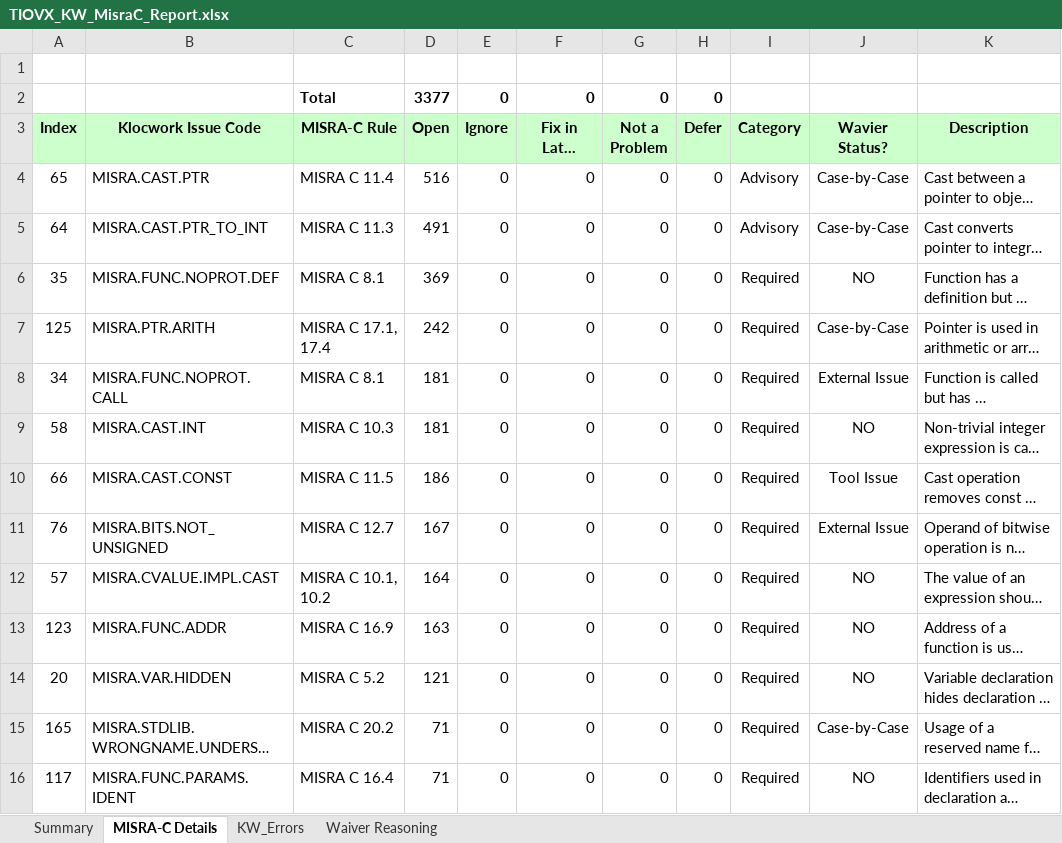
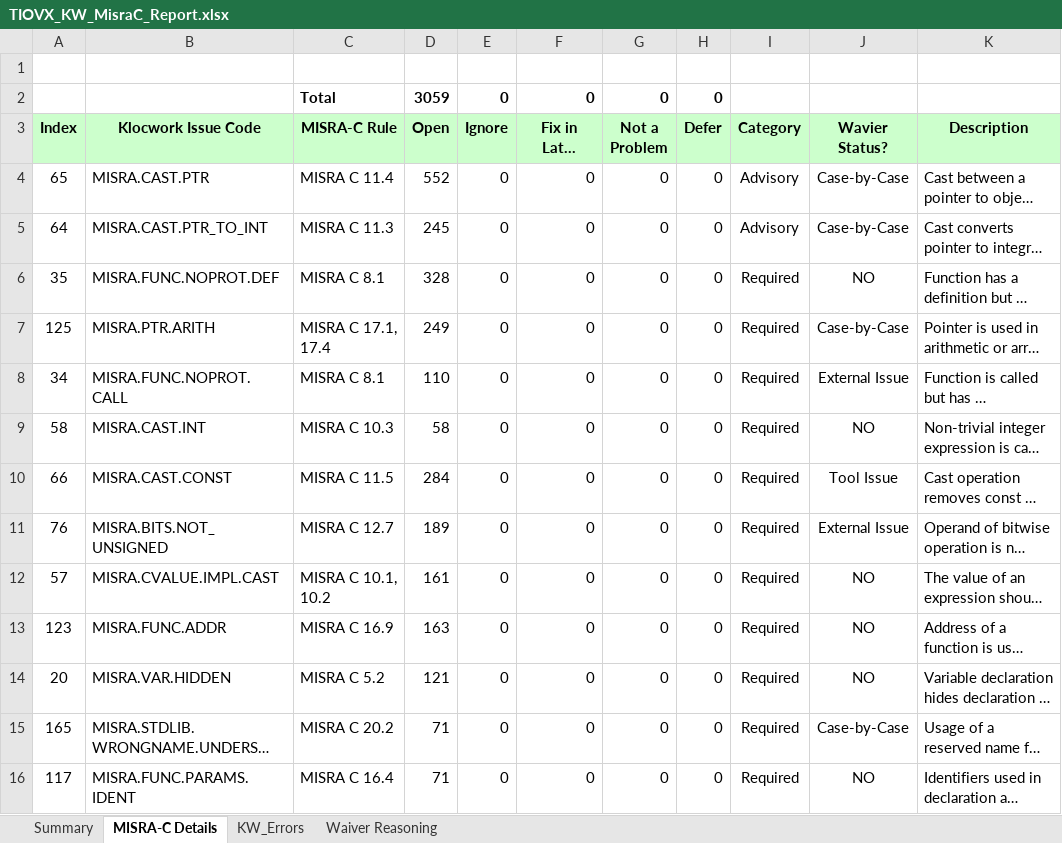
Before and after one commit to TexasInstruments/tiovx, an Excel workbook: docs/test_reports/TIOVX_KW_MisraC_Report.xlsx, sheet MISRA-C Details, drawn as a sheet; only a part is shown; long unchanged cells end in …; values as stored, in another font and other column widths than the file's, no borders; the diff covers the shown part only; the diff names each change by its address in the sheet, - before the commit and + after, or states it on an @@ line.

Commit message:
Added Misra-C report

```diff
--- a/docs/test_reports/TIOVX_KW_MisraC_Report.xlsx (sheet MISRA-C Details)
+++ b/docs/test_reports/TIOVX_KW_MisraC_Report.xlsx (sheet MISRA-C Details)
-D2 (Open): 3377
+D2 (Open): 3059
-D4 (Open): 516
+D4 (Open): 552
-D5 (Open): 491
+D5 (Open): 245
-D6 (Open): 369
+D6 (Open): 328
-D7 (Open): 242
+D7 (Open): 249
-D8 (Open): 181
+D8 (Open): 110
-D9 (Open): 181
+D9 (Open): 58
-D10 (Open): 186
+D10 (Open): 284
-D11 (Open): 167
+D11 (Open): 189
-D12 (Open): 164
+D12 (Open): 161
```
Also changed, not shown: 15 edited cells elsewhere in this sheet, sheet KW_Errors, sheet Summary, charts or pictures.
